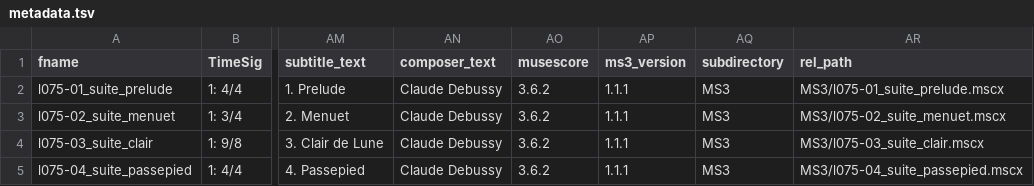
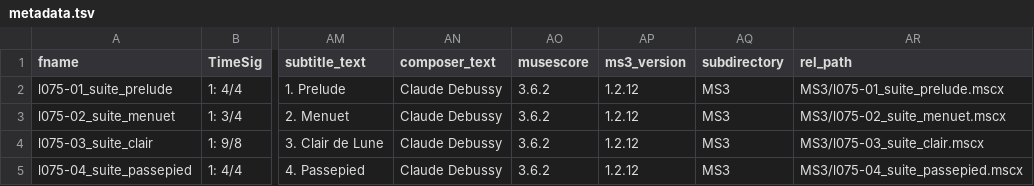
Before and after one commit to DCMLab/debussy_suite_bergamasque, a TSV file: metadata.tsv, drawn as a sheet; only a part is shown, gaps mark what is left out; the diff names each change by its address in the sheet, - before the commit and + after, or states it on an @@ line.

```diff
--- a/metadata.tsv
+++ b/metadata.tsv
-AP2:AP5 (ms3_version): 1.1.1
+AP2:AP5 (ms3_version): 1.2.12
```
Also changed, not shown: 4 other files.
